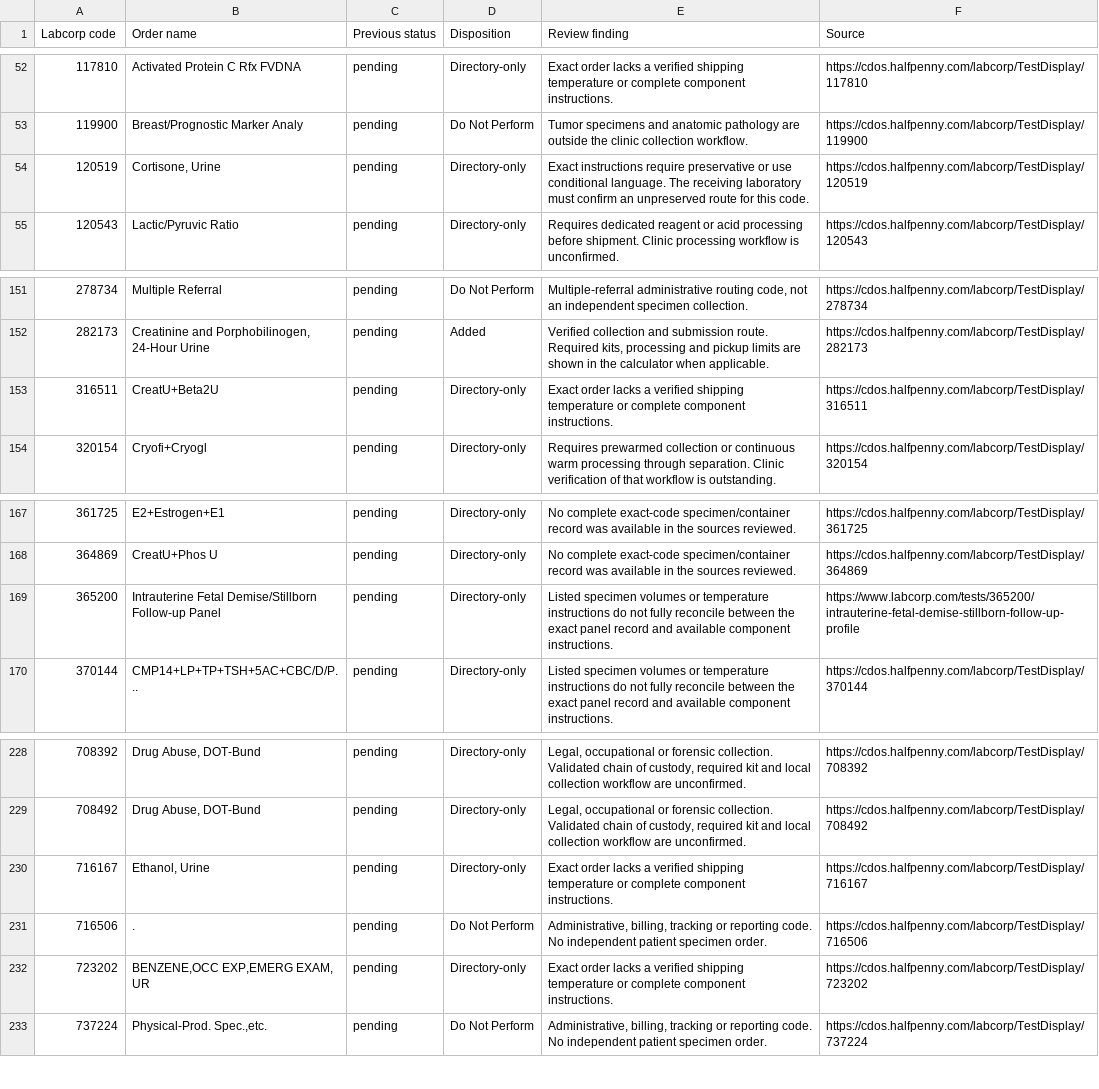
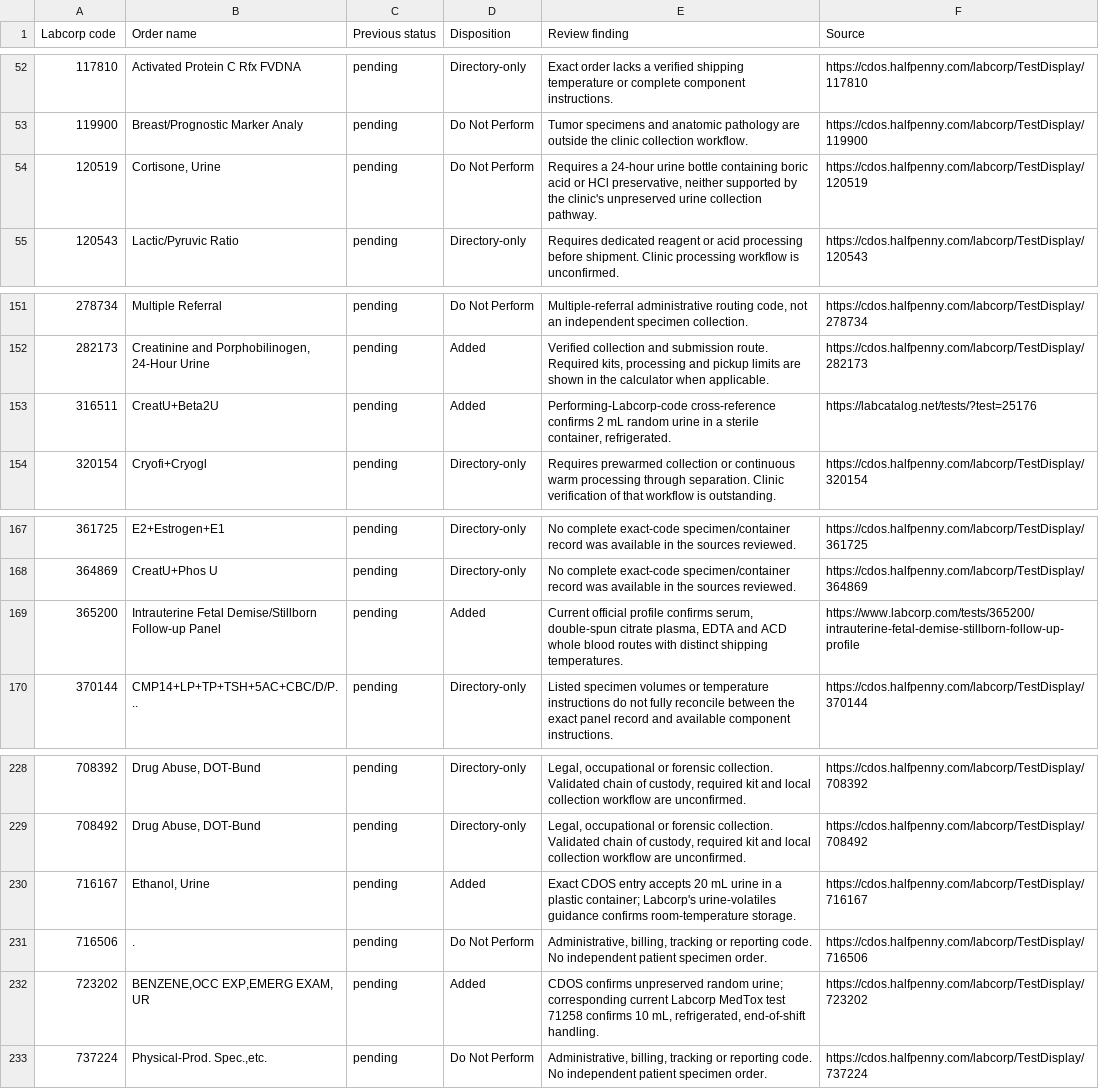
Before and after one commit to 5amlim/Lab-Calculator, a CSV file: audits/labcorp-remaining-review-20261121.csv, drawn as a sheet; only a part is shown, gaps mark what is left out; the diff covers the shown part only.

Commit message:
Activate 9 safe Labcorp routes and resolve all 151 remaining references

```diff
--- a/audits/labcorp-remaining-review-20261121.csv
+++ b/audits/labcorp-remaining-review-20261121.csv
@@ -53,3 +53,3 @@ Labcorp code,Order name,Previous status,Disposition,Review finding,Source
 119900,Breast/Prognostic Marker Analy,pending,Do Not Perform,Tumor specimens and anatomic pathology are outside the clinic collection workflow.,https://cdos.halfpenny.com/labcorp/TestDisplay/119900
-120519,"Cortisone, Urine",pending,Directory-only,Exact instructions require preservative or use conditional language. The receiving laboratory must confirm an unpreserved route for this code.,https://cdos.halfpenny.com/labcorp/TestDisplay/120519
+120519,"Cortisone, Urine",pending,Do Not Perform,"Requires a 24-hour urine bottle containing boric acid or HCl preservative, neither supported by the clinic's unpreserved urine collection pathway.",https://cdos.halfpenny.com/labcorp/TestDisplay/120519
 120543,Lactic/Pyruvic Ratio,pending,Directory-only,Requires dedicated reagent or acid processing before shipment. Clinic processing workflow is unconfirmed.,https://cdos.halfpenny.com/labcorp/TestDisplay/120543
@@ -152,3 +152,3 @@ Labcorp code,Order name,Previous status,Disposition,Review finding,Source
 282173,"Creatinine and Porphobilinogen, 24-Hour Urine",pending,Added,"Verified collection and submission route. Required kits, processing and pickup limits are shown in the calculator when applicable.",https://cdos.halfpenny.com/labcorp/TestDisplay/282173
-316511,CreatU+Beta2U,pending,Directory-only,Exact order lacks a verified shipping temperature or complete component instructions.,https://cdos.halfpenny.com/labcorp/TestDisplay/316511
+316511,CreatU+Beta2U,pending,Added,"Performing-Labcorp-code cross-reference confirms 2 mL random urine in a sterile container, refrigerated.",https://labcatalog.net/tests/?test=25176
 320154,Cryofi+Cryogl,pending,Directory-only,Requires prewarmed collection or continuous warm processing through separation. Clinic verification of that workflow is outstanding.,https://cdos.halfpenny.com/labcorp/TestDisplay/320154
@@ -168,3 +168,3 @@ Labcorp code,Order name,Previous status,Disposition,Review finding,Source
 364869,CreatU+Phos U,pending,Directory-only,No complete exact-code specimen/container record was available in the sources reviewed.,https://cdos.halfpenny.com/labcorp/TestDisplay/364869
-365200,Intrauterine Fetal Demise/Stillborn Follow-up Panel,pending,Directory-only,Listed specimen volumes or temperature instructions do not fully reconcile between the exact panel record and available component instructions.,https://www.labcorp.com/tests/365200/intrauterine-fetal-demise-stillborn-follow-up-profile
+365200,Intrauterine Fetal Demise/Stillborn Follow-up Panel,pending,Added,"Current official profile confirms serum, double-spun citrate plasma, EDTA and ACD whole blood routes with distinct shipping temperatures.",https://www.labcorp.com/tests/365200/intrauterine-fetal-demise-stillborn-follow-up-profile
 370144,CMP14+LP+TP+TSH+5AC+CBC/D/P...,pending,Directory-only,Listed specimen volumes or temperature instructions do not fully reconcile between the exact panel record and available component instructions.,https://cdos.halfpenny.com/labcorp/TestDisplay/370144
@@ -229,5 +229,5 @@ Labcorp code,Order name,Previous status,Disposition,Review finding,Source
 708492,"Drug Abuse, DOT-Bund",pending,Directory-only,"Legal, occupational or forensic collection. Validated chain of custody, required kit and local collection workflow are unconfirmed.",https://cdos.halfpenny.com/labcorp/TestDisplay/708492
-716167,"Ethanol, Urine",pending,Directory-only,Exact order lacks a verified shipping temperature or complete component instructions.,https://cdos.halfpenny.com/labcorp/TestDisplay/716167
+716167,"Ethanol, Urine",pending,Added,Exact CDOS entry accepts 20 mL urine in a plastic container; Labcorp's urine-volatiles guidance confirms room-temperature storage.,https://cdos.halfpenny.com/labcorp/TestDisplay/716167
 716506,.,pending,Do Not Perform,"Administrative, billing, tracking or reporting code. No independent patient specimen order.",https://cdos.halfpenny.com/labcorp/TestDisplay/716506
-723202,"BENZENE,OCC EXP,EMERG EXAM, UR",pending,Directory-only,Exact order lacks a verified shipping temperature or complete component instructions.,https://cdos.halfpenny.com/labcorp/TestDisplay/723202
+723202,"BENZENE,OCC EXP,EMERG EXAM, UR",pending,Added,"CDOS confirms unpreserved random urine; corresponding current Labcorp MedTox test 71258 confirms 10 mL, refrigerated, end-of-shift handling.",https://cdos.halfpenny.com/labcorp/TestDisplay/723202
 737224,"Physical-Prod. Spec.,etc.",pending,Do Not Perform,"Administrative, billing, tracking or reporting code. No independent patient specimen order.",https://cdos.halfpenny.com/labcorp/TestDisplay/737224
```
Also changed, not shown: 22 edited cells elsewhere in this file, 6 other files.
